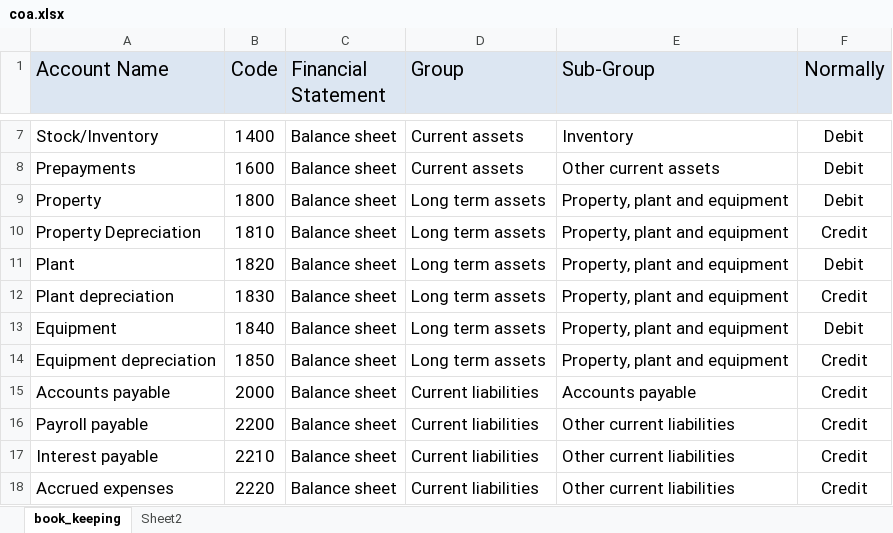
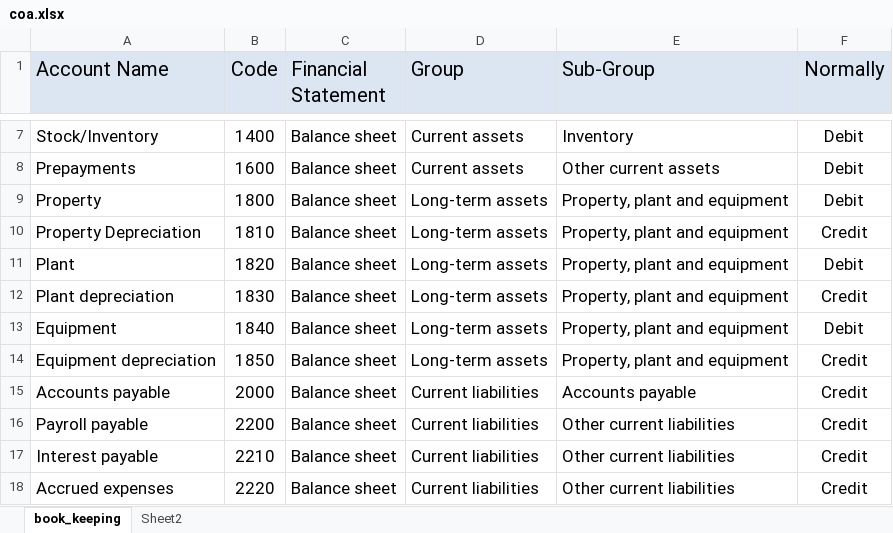
Before and after one commit to PyUnchained/books, an Excel workbook: conf/coa.xlsx, sheet book_keeping, drawn as a sheet; only a part is shown, gaps mark what is left out; values as stored, in another font and other column widths than the file's, no borders; the diff names each change by its address in the sheet, - before the commit and + after, or states it on an @@ line.

```diff
--- a/conf/coa.xlsx (sheet book_keeping)
+++ b/conf/coa.xlsx (sheet book_keeping)
-D9:D14 (Group): Long term assets
+D9:D14 (Group): Long-term assets
```
Also changed, not shown: 30 other files.
